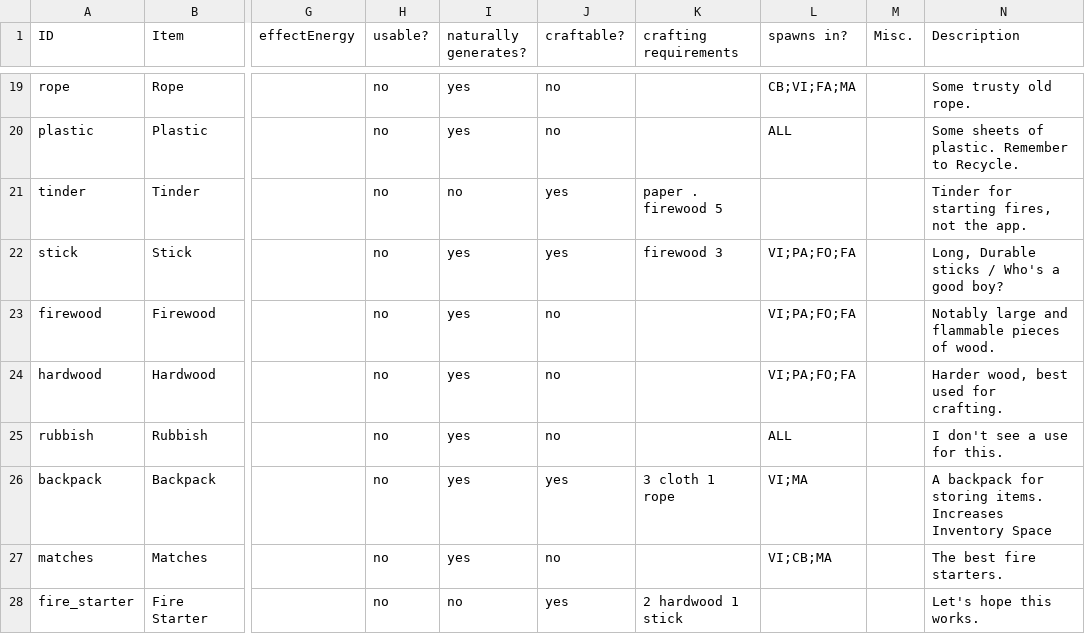
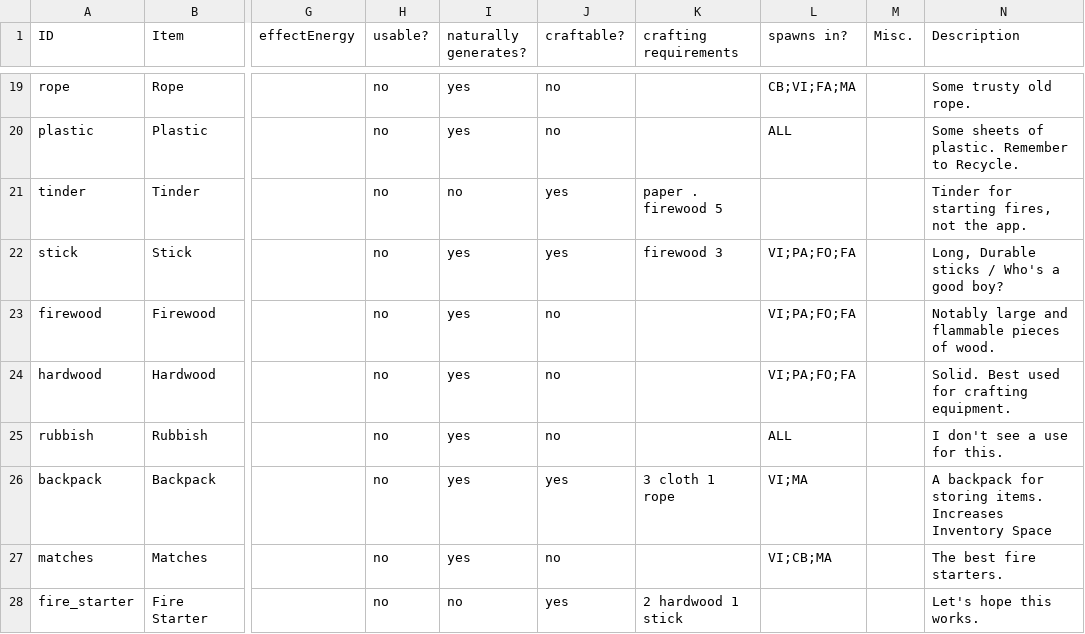
Before and after one commit to makodaa/abandoned-game, a CSV file: assets/csv/item_info.csv, drawn as a sheet; only a part is shown, gaps mark what is left out; the diff covers the shown part only; the diff names each change by its address in the sheet, - before the commit and + after, or states it on an @@ line.

```diff
--- a/assets/csv/item_info.csv
+++ b/assets/csv/item_info.csv
-N24 (Description): Harder wood, best used for crafting.
+N24 (Description): Solid. Best used for crafting equipment.
```
Also changed, not shown: 1 removed row and 3 edited cells elsewhere in this file, 2 other files.
